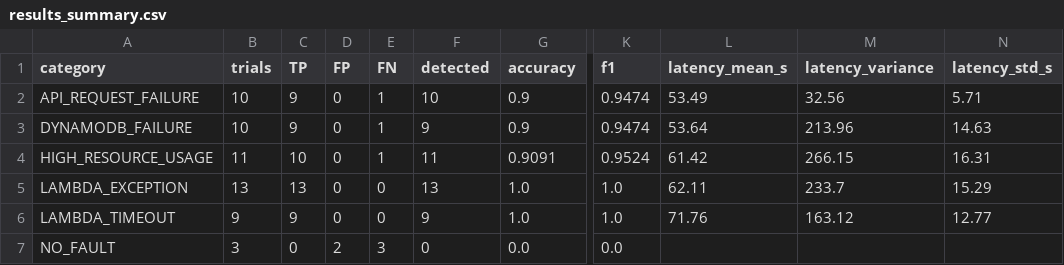
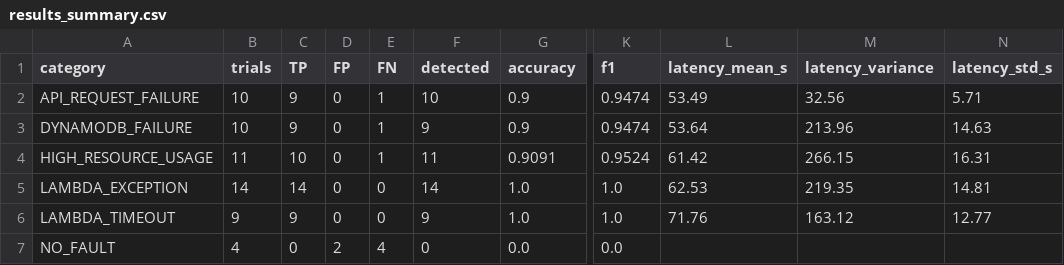
Before and after one commit to HimajaJutur/scalable, a CSV file: rca_framework/evaluation/results_summary.csv, drawn as a sheet; only a part is shown, gaps mark what is left out; the diff names each change by its address in the sheet, - before the commit and + after, or states it on an @@ line.

```diff
--- a/rca_framework/evaluation/results_summary.csv
+++ b/rca_framework/evaluation/results_summary.csv
-B5 (trials): 13
+B5 (trials): 14
-C5 (TP): 13
+C5 (TP): 14
-F5 (detected): 13
+F5 (detected): 14
-L5 (latency_mean_s): 62.11
+L5 (latency_mean_s): 62.53
-M5 (latency_variance): 233.7
+M5 (latency_variance): 219.35
-N5 (latency_std_s): 15.29
+N5 (latency_std_s): 14.81
-B7 (trials): 3
+B7 (trials): 4
-E7 (FN): 3
+E7 (FN): 4
```
Also changed, not shown: rca_framework/evaluation/results_per_trial.csv, 36 other files.
